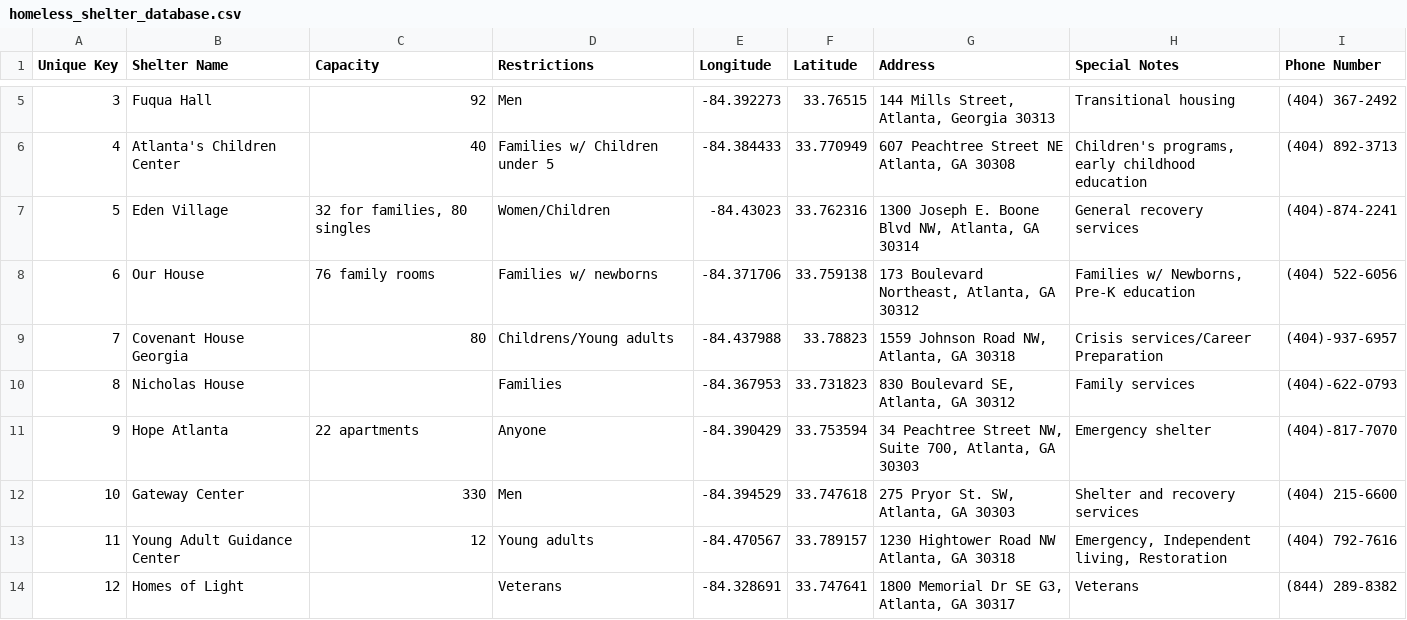
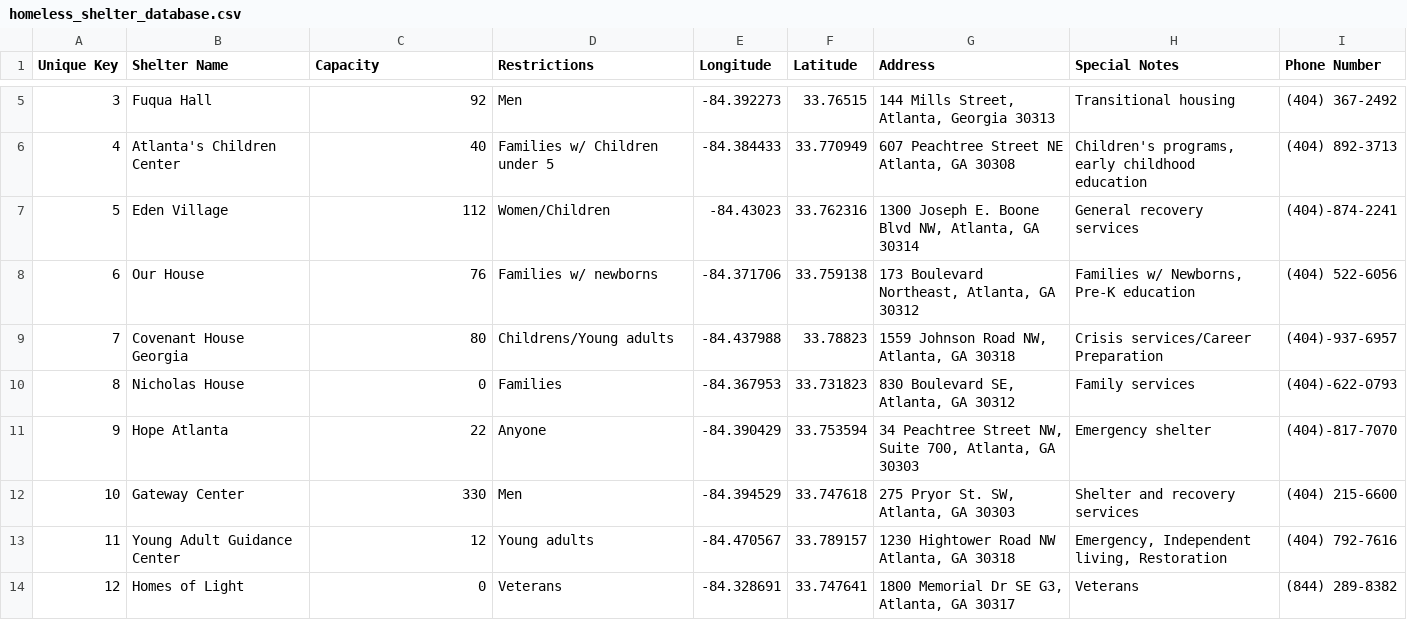
Before and after one commit to jgaul3-zz/2340Application, a CSV file: app/src/main/res/raw/homeless_shelter_database.csv, drawn as a sheet; only a part is shown, gaps mark what is left out.

Commit message:
Implemented Vacancy display on Shelter Detail page

```diff
--- a/app/src/main/res/raw/homeless_shelter_database.csv
+++ b/app/src/main/res/raw/homeless_shelter_database.csv
@@ -6,9 +6,9 @@ Unique Key,Shelter Name,Capacity,Restrictions,Longitude ,Latitude ,Address,Speci
 4,Atlanta's Children Center,40,Families w/ Children under 5,-84.384433,33.770949,"607 Peachtree Street NE Atlanta, GA 30308","Children's programs, early childhood education",(404) 892-3713
-5,Eden Village ,"32 for families, 80 singles",Women/Children,-84.43023,33.762316,"1300 Joseph E. Boone Blvd NW, Atlanta, GA 30314",General recovery services,(404)-874-2241
-6,Our House ,76 family rooms ,Families w/ newborns ,-84.371706,33.759138,"173 Boulevard Northeast, Atlanta, GA 30312","Families w/ Newborns, Pre-K education",(404) 522-6056
+5,Eden Village ,112,Women/Children,-84.43023,33.762316,"1300 Joseph E. Boone Blvd NW, Atlanta, GA 30314",General recovery services,(404)-874-2241
+6,Our House ,76,Families w/ newborns ,-84.371706,33.759138,"173 Boulevard Northeast, Atlanta, GA 30312","Families w/ Newborns, Pre-K education",(404) 522-6056
 7,Covenant House Georgia ,80,Childrens/Young adults ,-84.437988,33.78823,"1559 Johnson Road NW, Atlanta, GA 30318",Crisis services/Career Preparation,(404)-937-6957
-8,Nicholas House,,Families ,-84.367953,33.731823,"830 Boulevard SE, Atlanta, GA 30312",Family services ,(404)-622-0793
-9,Hope Atlanta ,22 apartments,Anyone ,-84.390429,33.753594,"34 Peachtree Street NW, Suite 700, Atlanta, GA 30303",Emergency shelter ,(404)-817-7070
+8,Nicholas House,0,Families ,-84.367953,33.731823,"830 Boulevard SE, Atlanta, GA 30312",Family services ,(404)-622-0793
+9,Hope Atlanta ,22,Anyone ,-84.390429,33.753594,"34 Peachtree Street NW, Suite 700, Atlanta, GA 30303",Emergency shelter ,(404)-817-7070
 10,Gateway Center,330,Men,-84.394529,33.747618,"275 Pryor St. SW, Atlanta, GA 30303",Shelter and recovery services ,(404) 215-6600
 11,Young Adult Guidance Center ,12,Young adults ,-84.470567,33.789157,"1230 Hightower Road NW Atlanta, GA 30318","Emergency, Independent living, Restoration ",(404) 792-7616
-12,Homes of Light ,,Veterans ,-84.328691,33.747641,"1800 Memorial Dr SE G3, Atlanta, GA 30317",Veterans ,(844) 289-8382
+12,Homes of Light ,0,Veterans ,-84.328691,33.747641,"1800 Memorial Dr SE G3, Atlanta, GA 30317",Veterans ,(844) 289-8382
```
Also changed, not shown: 4 other files.
